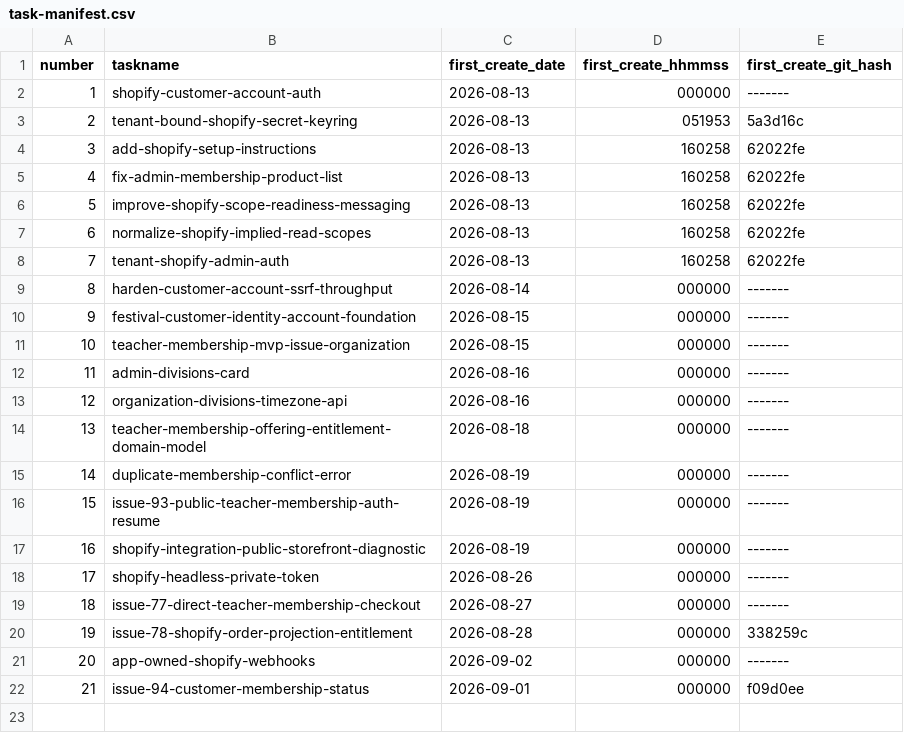
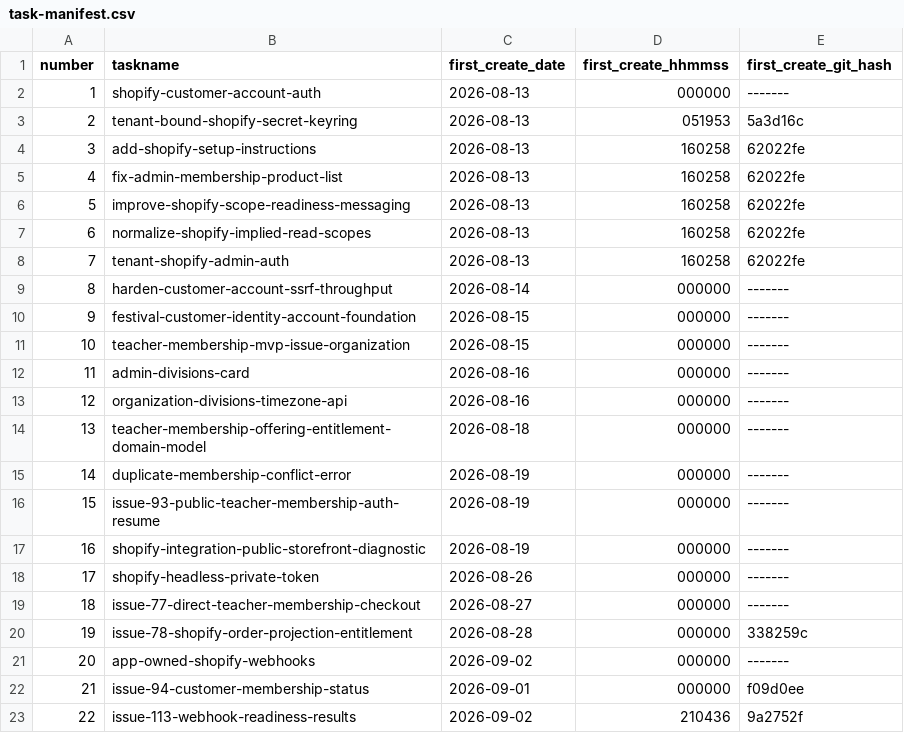
Before and after one commit to pafenorthwest/Festival, a CSV file: goals/task-manifest.csv, drawn as a sheet.

Commit message:
fix(shopify): separate webhook readiness results

```diff
--- a/goals/task-manifest.csv
+++ b/goals/task-manifest.csv
@@ -22 +22,2 @@ number,taskname,first_create_date,first_create_hhmmss,first_create_git_hash
 21,issue-94-customer-membership-status,2026-09-01,000000,f09d0ee
+22,issue-113-webhook-readiness-results,2026-09-02,210436,9a2752f
```
Also changed, not shown: 22 other files.
